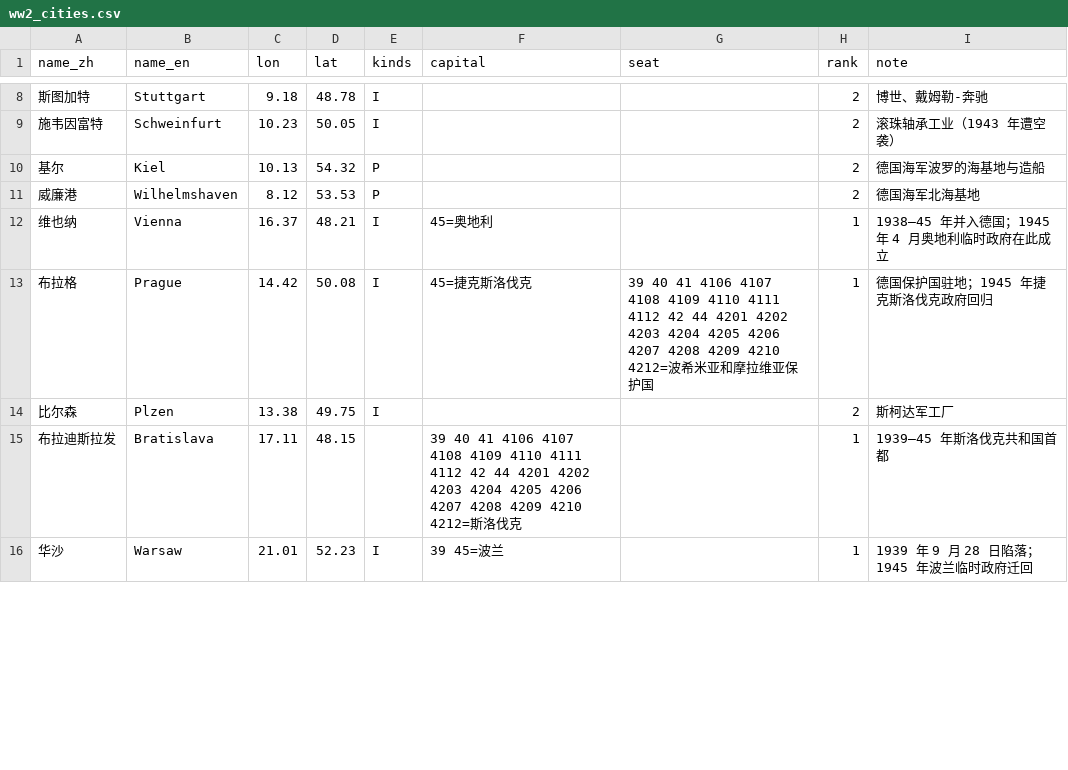
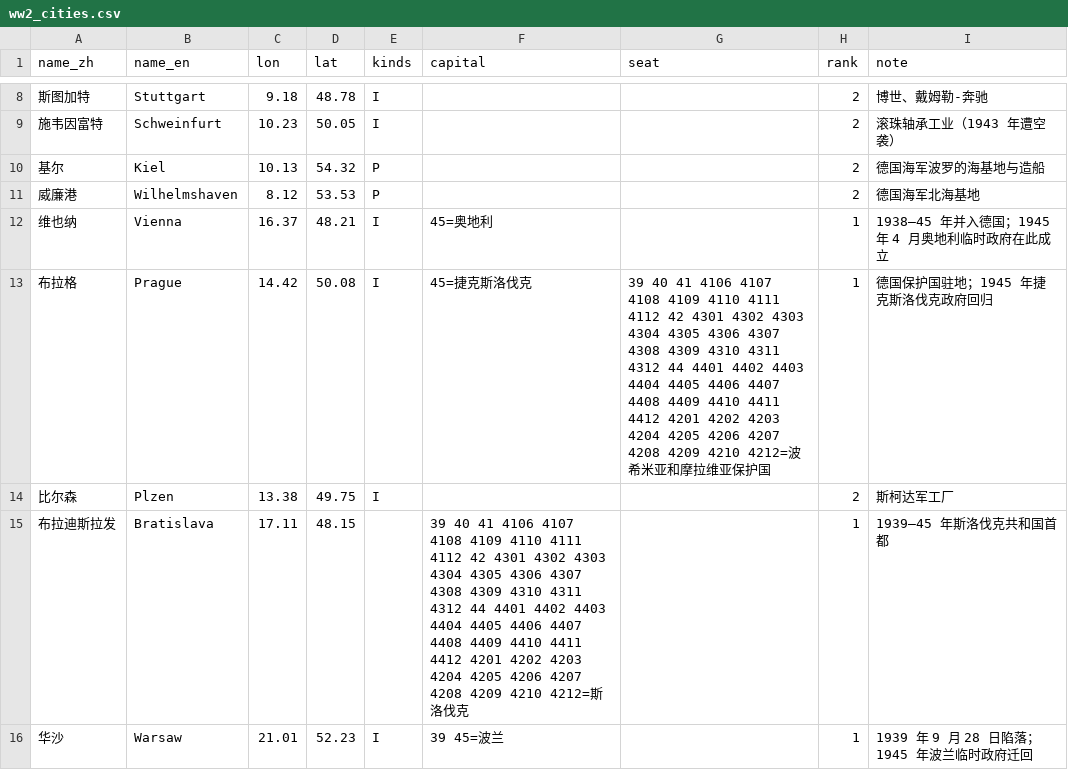
Before and after one commit to dns0129/World_Map_History, a CSV file: curated/ww2_cities.csv, drawn as a sheet; only a part is shown, gaps mark what is left out; the diff covers the shown part only.

```diff
--- a/curated/ww2_cities.csv
+++ b/curated/ww2_cities.csv
@@ -12,5 +12,5 @@ name_zh,name_en,lon,lat,kinds,capital,seat,rank,note
 维也纳,Vienna,16.37,48.21,I,45=奥地利,,1,1938–45 年并入德国；1945 年 4 月奥地利临时政府在此成立
-布拉格,Prague,14.42,50.08,I,45=捷克斯洛伐克,39 40 41 4106 4107 4108 4109 4110 4111 4112 42 44 4201 4202 4203 4204 4205 4206 4207 4208 4209 4210 4212=波希米亚和摩拉维亚保护国,1,德国保护国驻地；1945 年捷克斯洛伐克政府回归
+布拉格,Prague,14.42,50.08,I,45=捷克斯洛伐克,39 40 41 4106 4107 4108 4109 4110 4111 4112 42 4301 4302 4303 4304 4305 4306 4307 4308 4309 4310 4311 4312 44 4401 4402 4403 4404 4405 4406 4407 4408 4409 4410 4411 4412 4201 4202 4203 4204 4205 4206 4207 4208 4209 4210 4212=波希米亚和摩拉维亚保护国,1,德国保护国驻地；1945 年捷克斯洛伐克政府回归
 比尔森,Plzen,13.38,49.75,I,,,2,斯柯达军工厂
-布拉迪斯拉发,Bratislava,17.11,48.15,,39 40 41 4106 4107 4108 4109 4110 4111 4112 42 44 4201 4202 4203 4204 4205 4206 4207 4208 4209 4210 4212=斯洛伐克,,1,1939–45 年斯洛伐克共和国首都
+布拉迪斯拉发,Bratislava,17.11,48.15,,39 40 41 4106 4107 4108 4109 4110 4111 4112 42 4301 4302 4303 4304 4305 4306 4307 4308 4309 4310 4311 4312 44 4401 4402 4403 4404 4405 4406 4407 4408 4409 4410 4411 4412 4201 4202 4203 4204 4205 4206 4207 4208 4209 4210 4212=斯洛伐克,,1,1939–45 年斯洛伐克共和国首都
 华沙,Warsaw,21.01,52.23,I,39 45=波兰,,1,1939 年 9 月 28 日陷落；1945 年波兰临时政府迁回
```
Also changed, not shown: 24 edited cells elsewhere in this file, 33 other files.
